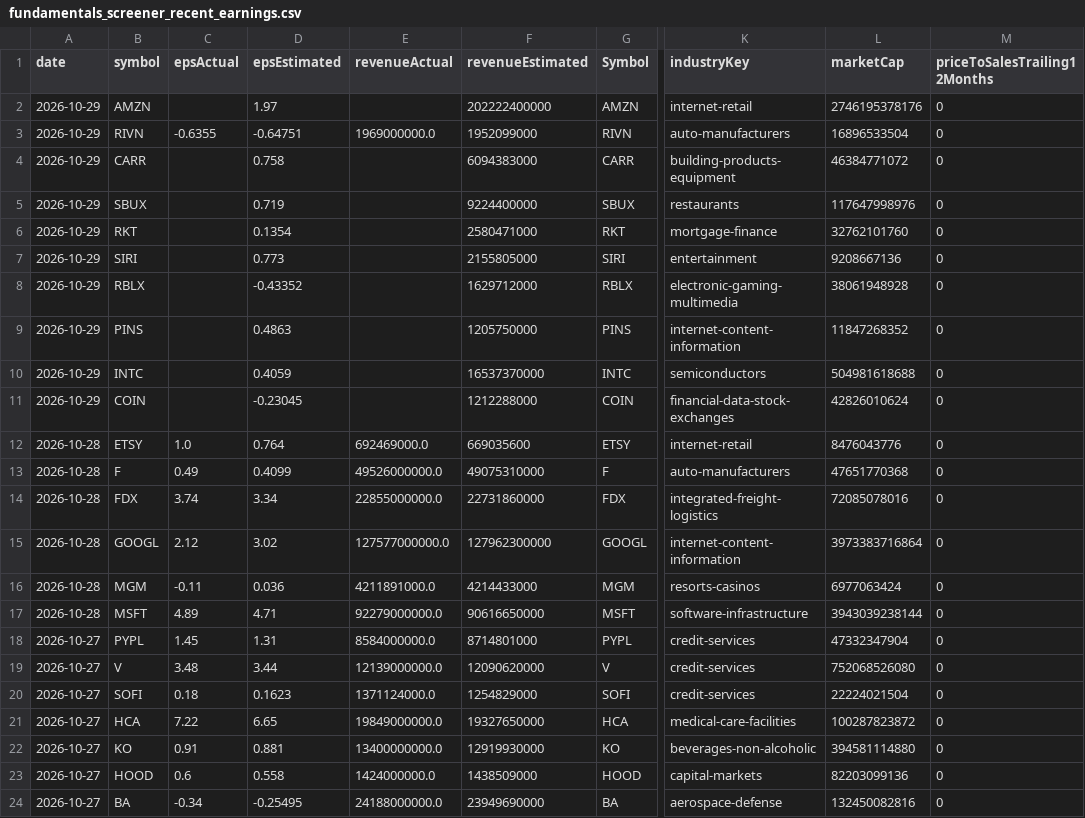
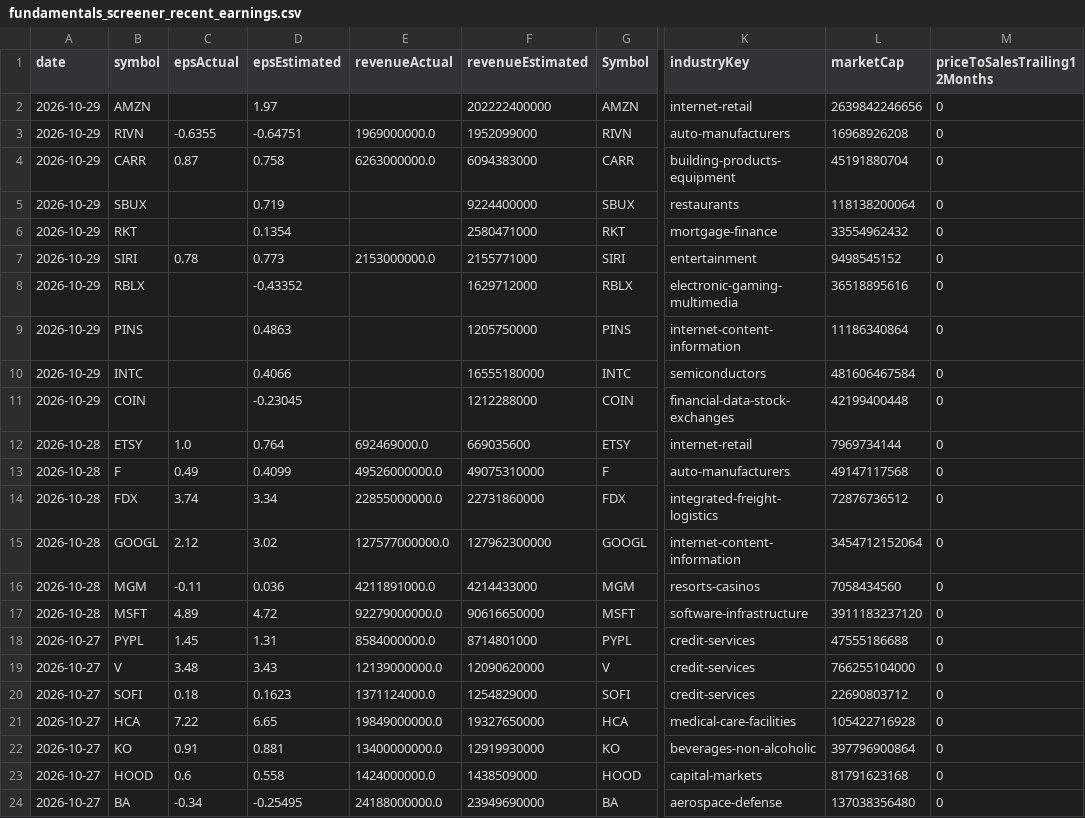
Before and after one commit to fishinmn/stock_screener, a CSV file: data/fundamentals_screener_recent_earnings.csv, drawn as a sheet; only a part is shown, gaps mark what is left out; the diff covers the shown part only; the diff names each change by its address in the sheet, - before the commit and + after, or states it on an @@ line.

```diff
--- a/data/fundamentals_screener_recent_earnings.csv
+++ b/data/fundamentals_screener_recent_earnings.csv
-L2 (marketCap): 2746195378176
+L2 (marketCap): 2639842246656
-L3 (marketCap): 16896533504
+L3 (marketCap): 16968926208
-C4 (epsActual): (empty)
+C4 (epsActual): 0.87
-E4 (revenueActual): (empty)
+E4 (revenueActual): 6263000000.0
-L4 (marketCap): 46384771072
+L4 (marketCap): 45191880704
-L5 (marketCap): 117647998976
+L5 (marketCap): 118138200064
-L6 (marketCap): 32762101760
+L6 (marketCap): 33554962432
-C7 (epsActual): (empty)
+C7 (epsActual): 0.78
-E7 (revenueActual): (empty)
+E7 (revenueActual): 2153000000.0
-F7 (revenueEstimated): 2155805000
+F7 (revenueEstimated): 2155771000
-L7 (marketCap): 9208667136
+L7 (marketCap): 9498545152
-L8 (marketCap): 38061948928
+L8 (marketCap): 36518895616
-L9 (marketCap): 11847268352
+L9 (marketCap): 11186340864
-D10 (epsEstimated): 0.4059
+D10 (epsEstimated): 0.4066
-F10 (revenueEstimated): 16537370000
+F10 (revenueEstimated): 16555180000
-L10 (marketCap): 504981618688
+L10 (marketCap): 481606467584
-L11 (marketCap): 42826010624
+L11 (marketCap): 42199400448
-L12 (marketCap): 8476043776
+L12 (marketCap): 7969734144
-L13 (marketCap): 47651770368
+L13 (marketCap): 49147117568
-L14 (marketCap): 72085078016
+L14 (marketCap): 72876736512
-L15 (marketCap): 3973383716864
+L15 (marketCap): 3454712152064
-L16 (marketCap): 6977063424
+L16 (marketCap): 7058434560
-D17 (epsEstimated): 4.71
+D17 (epsEstimated): 4.72
-L17 (marketCap): 3943039238144
+L17 (marketCap): 3911183237120
-L18 (marketCap): 47332347904
+L18 (marketCap): 47555186688
-D19 (epsEstimated): 3.44
+D19 (epsEstimated): 3.43
-L19 (marketCap): 752068526080
+L19 (marketCap): 766255104000
-L20 (marketCap): 22224021504
+L20 (marketCap): 22690803712
-L21 (marketCap): 100287823872
+L21 (marketCap): 105422716928
-L22 (marketCap): 394581114880
+L22 (marketCap): 397796900864
-L23 (marketCap): 82203099136
+L23 (marketCap): 81791623168
-L24 (marketCap): 132450082816
+L24 (marketCap): 137038356480
```
Also changed, not shown: 12 edited cells elsewhere in this file, data/recent_earnings.csv, data/recent_earnings_data.csv, 9 other files.
